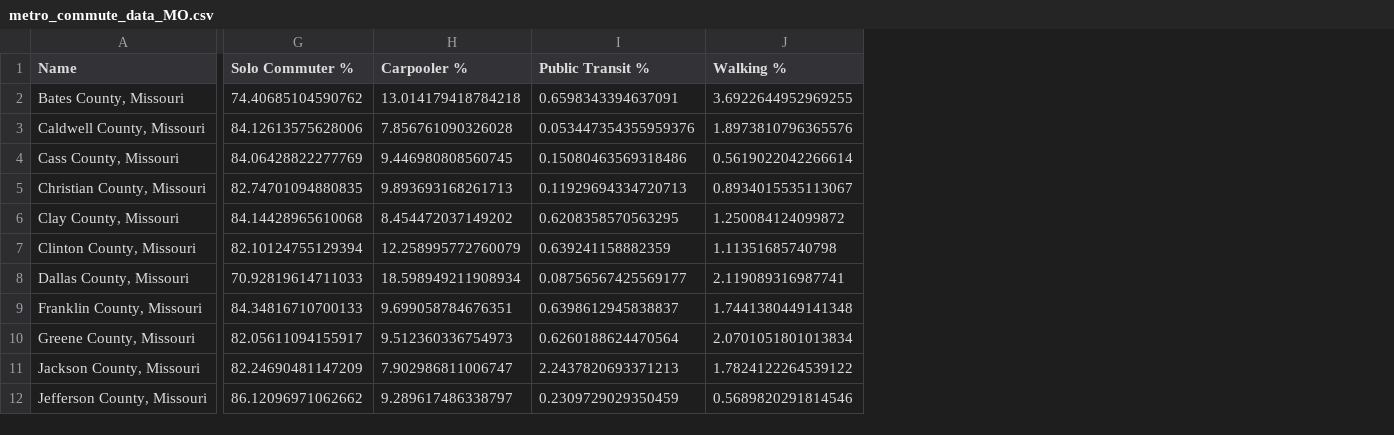
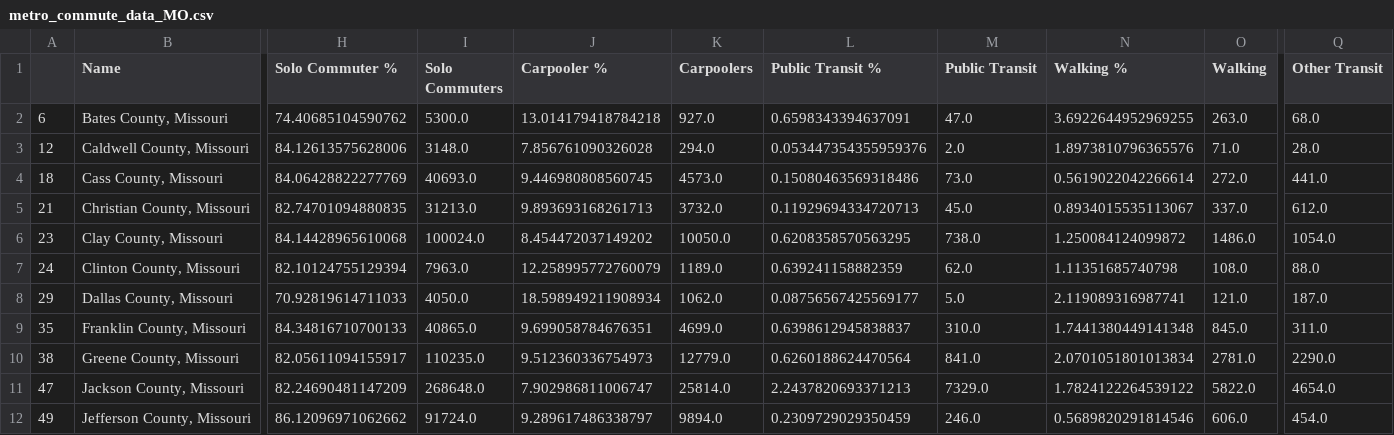
Before and after one commit to Ampwy5/Project1Git-, a CSV file: Resources/metro_commute_data_MO.csv, drawn as a sheet; only a part is shown, gaps mark what is left out; the diff names each change by its address in the sheet, - before the commit and + after, or states it on an @@ line.

```diff
--- a/Resources/metro_commute_data_MO.csv
+++ b/Resources/metro_commute_data_MO.csv
+column A, rows 2-12: 6 | 12 | 18 | 21 | 23 | 24 | 29 | 35 | 38 | 47 | 49
+column I (Solo Commuters), rows 2-12: 5300.0 | 3148.0 | 40693.0 | 31213.0 | 100024.0 | 7963.0 | 4050.0 | 40865.0 | 110235.0 | 268648.0 | 91724.0
+column K (Carpoolers), rows 2-12: 927.0 | 294.0 | 4573.0 | 3732.0 | 10050.0 | 1189.0 | 1062.0 | 4699.0 | 12779.0 | 25814.0 | 9894.0
+column M (Public Transit), rows 2-12: 47.0 | 2.0 | 73.0 | 45.0 | 738.0 | 62.0 | 5.0 | 310.0 | 841.0 | 7329.0 | 246.0
+column O (Walking), rows 2-12: 263.0 | 71.0 | 272.0 | 337.0 | 1486.0 | 108.0 | 121.0 | 845.0 | 2781.0 | 5822.0 | 606.0
+column Q (Other Transit), rows 2-12: 68.0 | 28.0 | 441.0 | 612.0 | 1054.0 | 88.0 | 187.0 | 311.0 | 2290.0 | 4654.0 | 454.0
```
Also changed, not shown: Resources/county_commute_data.csv, 2 other files.
